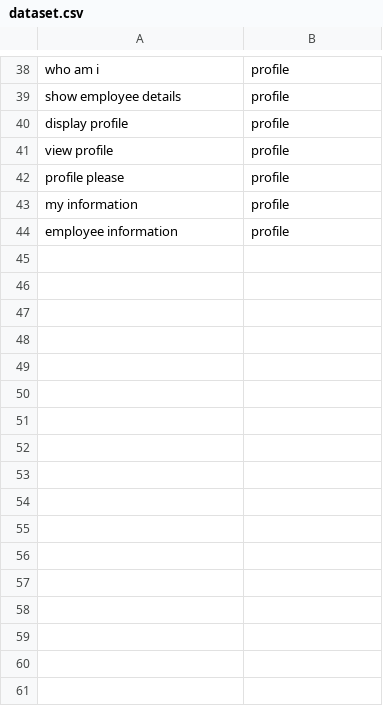
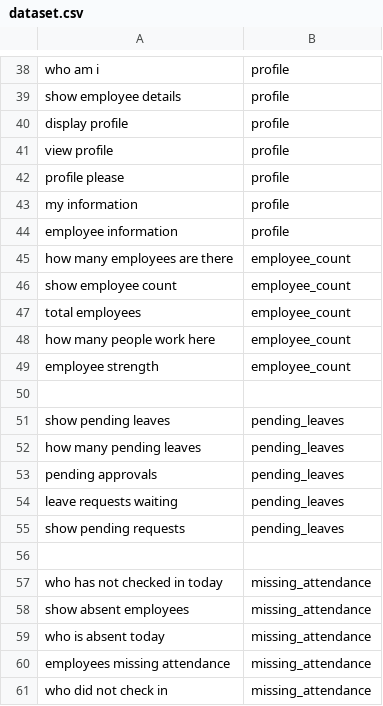
Before and after one commit to ItsArshad06/WorkMate-AI, a CSV file: app/ml/dataset.csv, drawn as a sheet; only a part is shown, gaps mark what is left out.

Commit message:
Added HR intelligence layer with attendance insights

```diff
--- a/app/ml/dataset.csv
+++ b/app/ml/dataset.csv
@@ -44 +44,18 @@ my information,profile
 employee information,profile
+how many employees are there,employee_count
+show employee count,employee_count
+total employees,employee_count
+how many people work here,employee_count
+employee strength,employee_count
+
+show pending leaves,pending_leaves
+how many pending leaves,pending_leaves
+pending approvals,pending_leaves
+leave requests waiting,pending_leaves
+show pending requests,pending_leaves
+
+who has not checked in today,missing_attendance
+show absent employees,missing_attendance
+who is absent today,missing_attendance
+employees missing attendance,missing_attendance
+who did not check in,missing_attendance
```
Also changed, not shown: 7 other files.
